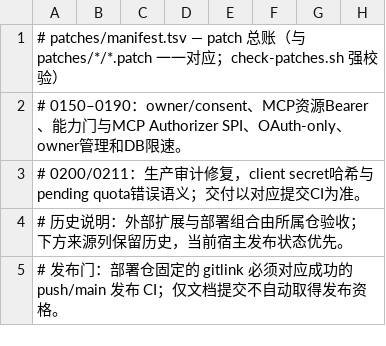
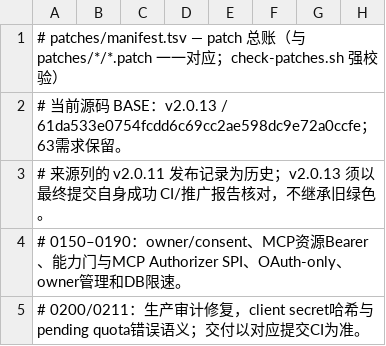
Before and after one commit to ai-specs/kestra-overlay, a TSV file: patches/manifest.tsv, drawn as a sheet; only a part is shown; the shorter side is filled out with more unchanged rows; the diff names each change by its address in the sheet, - before the commit and + after, or states it on an @@ line.

```diff
--- a/patches/manifest.tsv
+++ b/patches/manifest.tsv
+row 2: # 当前源码 BASE：v2.0.13 / 61da533e0754fcdd6c69cc2ae598dc9e72a0ccfe；63需求保留。
+row 3: # 来源列的 v2.0.11 发布记录为历史；v2.0.13 须以最终提交自身成功 CI/推广报告核对，不继承旧绿色。
```
Also changed, not shown: 22 other files.
